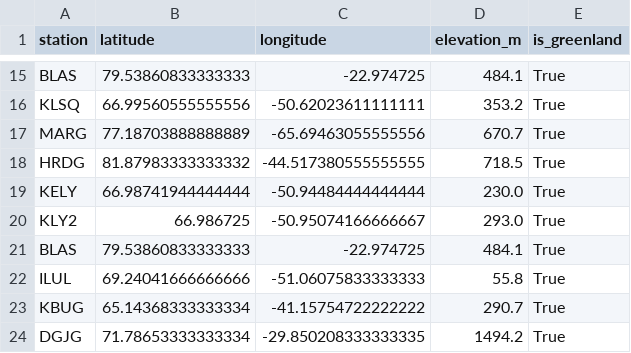
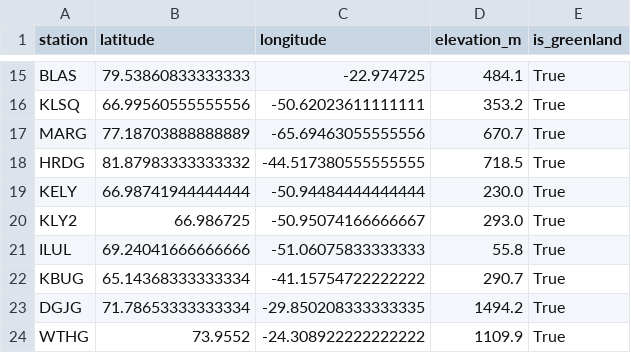
Before and after one commit to diegorvar/signal-processing-enu, a CSV file: GreenlandStations.csv, drawn as a sheet; only a part is shown, gaps mark what is left out; the shorter side is filled out with more unchanged rows; the diff names each change by its address in the sheet, - before the commit and + after, or states it on an @@ line.

```diff
--- a/GreenlandStations.csv
+++ b/GreenlandStations.csv
-row 21: BLAS | 79.53860833333333 | -22.974725 | 484.1 | True
```
Also changed, not shown: 6 other files.
